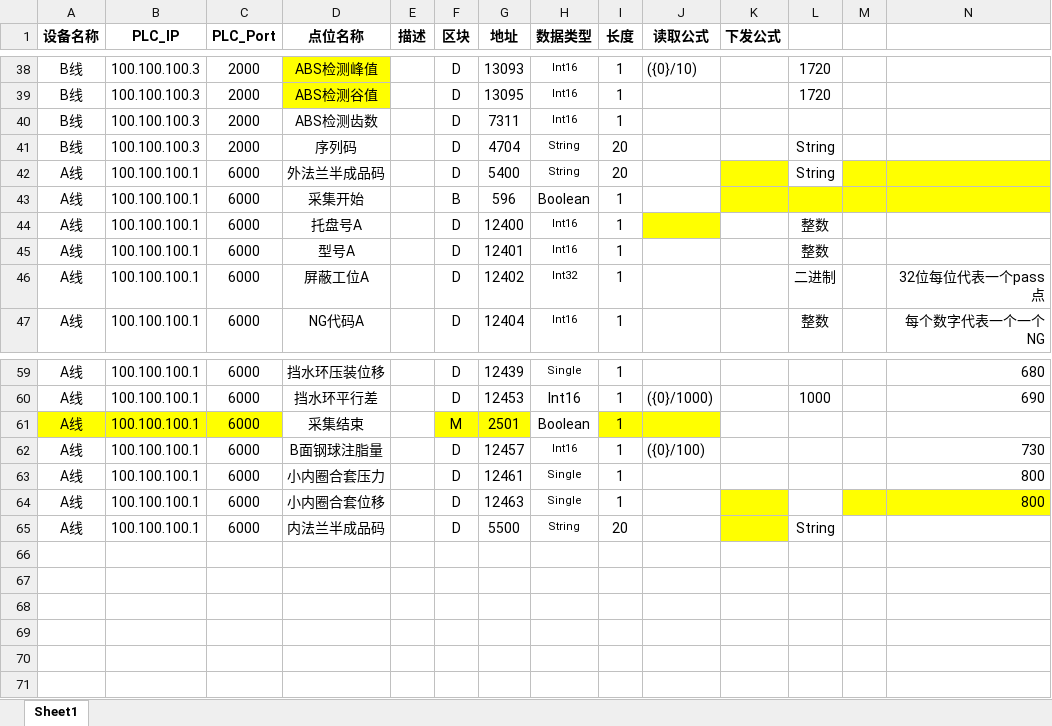
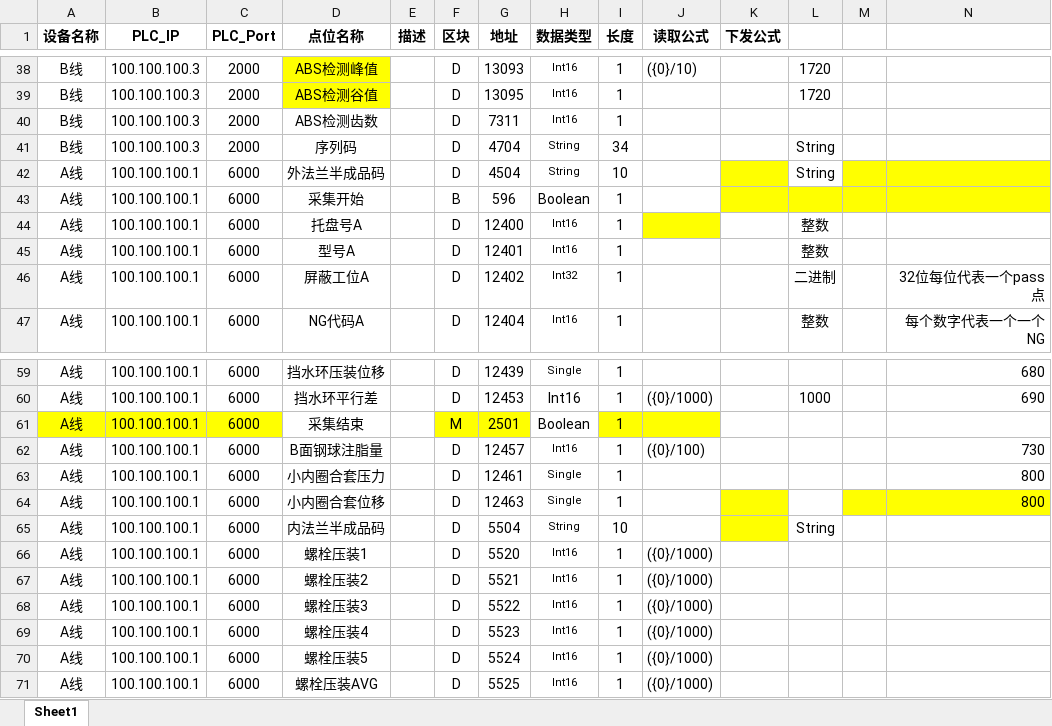
Before and after one commit to Jaydon-dev-code/NTP, an Excel workbook: doc/6-3#装配线/点位信息.xlsx, sheet Sheet1, drawn as a sheet; only a part is shown, gaps mark what is left out; values as stored, in another font and other column widths than the file's, no borders; conditional formats not drawn; rows hold the shown columns only; the diff names each change by its address in the sheet, - before the commit and + after, or states it on an @@ line.

Commit message:
doc：点位提交

```diff
--- a/doc/6-3#装配线/点位信息.xlsx (sheet Sheet1)
+++ b/doc/6-3#装配线/点位信息.xlsx (sheet Sheet1)
-I41 (长度): 20
+I41 (长度): 34
-G42 (地址): 5400
+G42 (地址): 4504
-I42 (长度): 20
+I42 (长度): 10
-G65 (地址): 5500
+G65 (地址): 5504
-I65 (长度): 20
+I65 (长度): 10
+row 66: A线 | 100.100.100.1 | 6000 | 螺栓压装1 |  | D | 5520 | Int16 | 1 | ({0}/1000)
+row 67: A线 | 100.100.100.1 | 6000 | 螺栓压装2 |  | D | 5521 | Int16 | 1 | ({0}/1000)
+row 68: A线 | 100.100.100.1 | 6000 | 螺栓压装3 |  | D | 5522 | Int16 | 1 | ({0}/1000)
+row 69: A线 | 100.100.100.1 | 6000 | 螺栓压装4 |  | D | 5523 | Int16 | 1 | ({0}/1000)
+row 70: A线 | 100.100.100.1 | 6000 | 螺栓压装5 |  | D | 5524 | Int16 | 1 | ({0}/1000)
+row 71: A线 | 100.100.100.1 | 6000 | 螺栓压装AVG |  | D | 5525 | Int16 | 1 | ({0}/1000)
```
